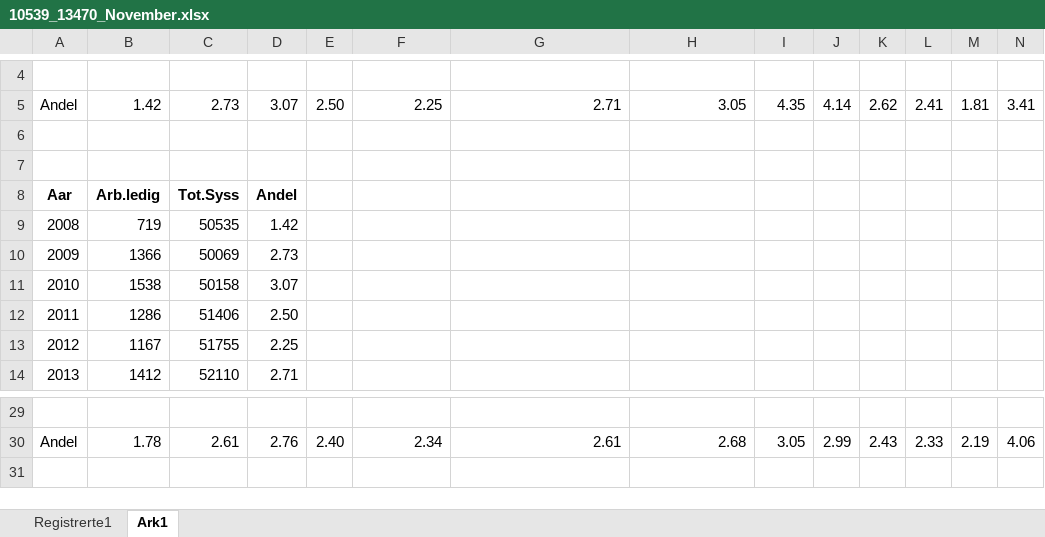
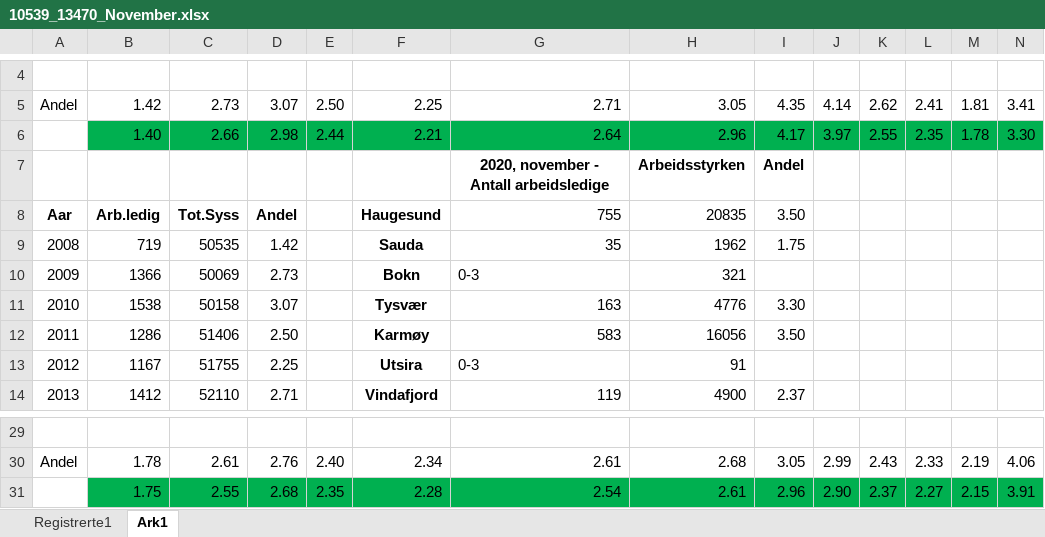
Before and after one commit to Sindre-Espedal/The_thesis, an Excel workbook: Data_R_MSB_210/10539_13470_November.xlsx, sheet Ark1, drawn as a sheet; only a part is shown, gaps mark what is left out; values as stored, in another font and other column widths than the file's, no borders; the diff covers the shown part only; the diff names each change by its address in the sheet, - before the commit and + after, or states it on an @@ line.

```diff
--- a/Data_R_MSB_210/10539_13470_November.xlsx (sheet Ark1)
+++ b/Data_R_MSB_210/10539_13470_November.xlsx (sheet Ark1)
-row 6: (empty)
+row 6:  | 1.40 | 2.66 | 2.98 | 2.44 | 2.21 | 2.64 | 2.96 | 4.17 | 3.97 | 2.55 | 2.35 | 1.78 | 3.30
-B6:N6 fill: none
+B6:N6 fill: #00B050
-row 7: (empty)
+row 7:  |  |  |  |  |  | 2020, november - Antall arbeidsledige | Arbeidsstyrken | Andel
-F8: (empty)
+F8: Haugesund
-G8: (empty)
+G8: 755
-H8: (empty)
+H8: 20835
-I8: (empty)
+I8: 3.50
-F9: (empty)
+F9: Sauda
-G9: (empty)
+G9: 35
-H9: (empty)
+H9: 1962
-I9: (empty)
+I9: 1.75
-F10: (empty)
+F10: Bokn
-G10: (empty)
+G10: 0-3
-H10: (empty)
+H10: 321
-F11: (empty)
+F11: Tysvær
-G11: (empty)
+G11: 163
-H11: (empty)
+H11: 4776
-I11: (empty)
+I11: 3.30
-F12: (empty)
+F12: Karmøy
-G12: (empty)
+G12: 583
-H12: (empty)
+H12: 16056
-I12: (empty)
+I12: 3.50
-F13: (empty)
+F13: Utsira
-G13: (empty)
+G13: 0-3
-H13: (empty)
+H13: 91
-F14: (empty)
+F14: Vindafjord
-G14: (empty)
+G14: 119
-H14: (empty)
+H14: 4900
-I14: (empty)
+I14: 2.37
+row 31:  | 1.75 | 2.55 | 2.68 | 2.35 | 2.28 | 2.54 | 2.61 | 2.96 | 2.90 | 2.37 | 2.27 | 2.15 | 3.91
```
Also changed, not shown: 8 edited cells elsewhere in this sheet, 4 other files.
